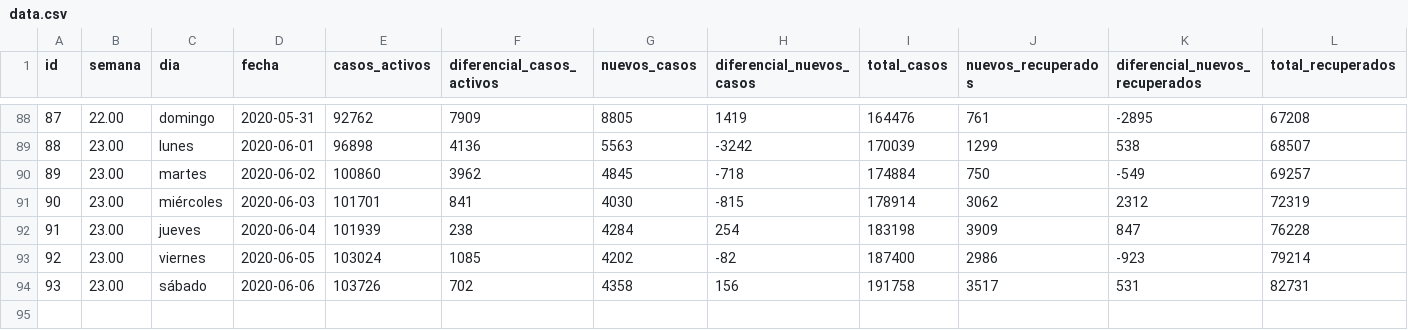
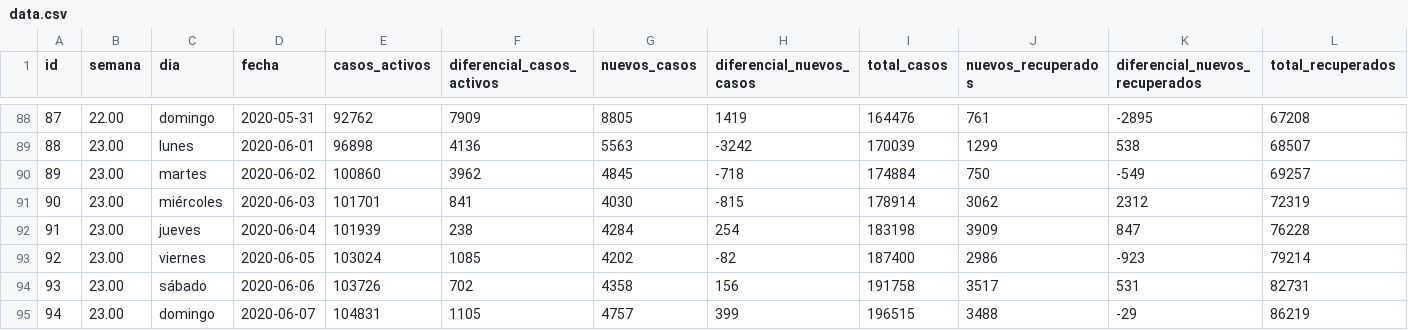
Before and after one commit to juan-salvador/data-analysis-covid, a CSV file: app/data.csv, drawn as a sheet; only a part is shown, gaps mark what is left out; rows hold the shown columns only; the diff names each change by its address in the sheet, - before the commit and + after, or states it on an @@ line.

Commit message:
feat(data):Update data

```diff
--- a/app/data.csv
+++ b/app/data.csv
+row 95: 94 | 23.00 | domingo | 2020-06-07 | 104831 | 1105 | 4757 | 399 | 196515 | 3488 | -29 | 86219
```
Also changed, not shown: 1 other file.
